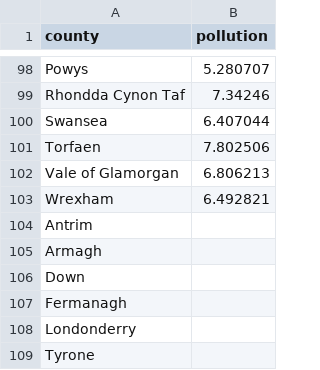
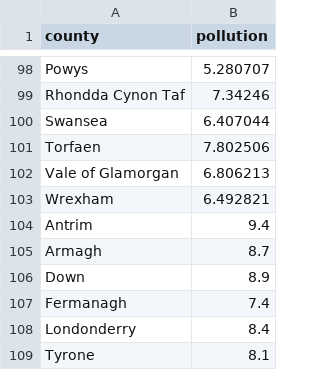
Before and after one commit to mrcurrlyhair/Project, a CSV file: CSVs/clean_pollution.csv, drawn as a sheet; only a part is shown, gaps mark what is left out.

Commit message:
Update clean_pollution.csv
NI data added

```diff
--- a/CSVs/clean_pollution.csv
+++ b/CSVs/clean_pollution.csv
@@ -103,7 +103,7 @@ Vale of Glamorgan,6.806213
 Wrexham,6.492821
-Antrim,
-Armagh,
-Down,
-Fermanagh,
-Londonderry,
-Tyrone,
+Antrim,9.4
+Armagh,8.7
+Down,8.9
+Fermanagh,7.4
+Londonderry,8.4
+Tyrone,8.1
```
